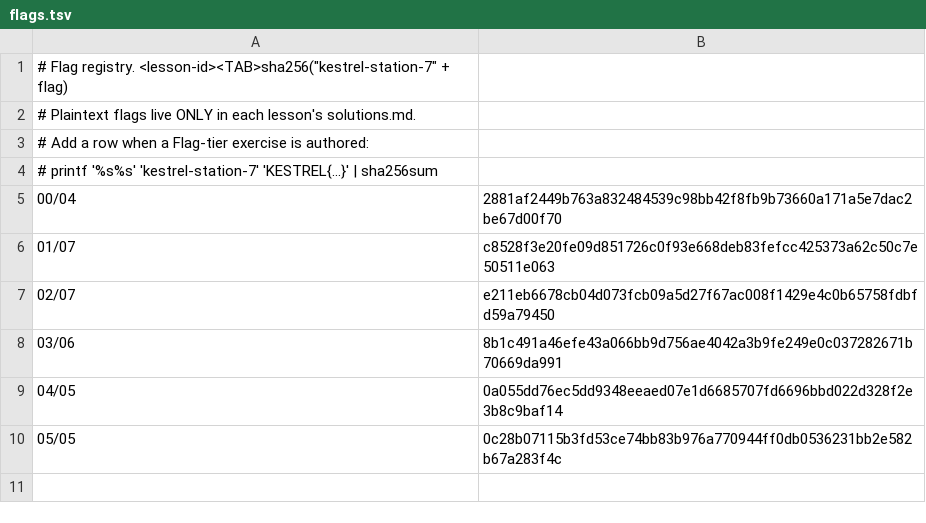
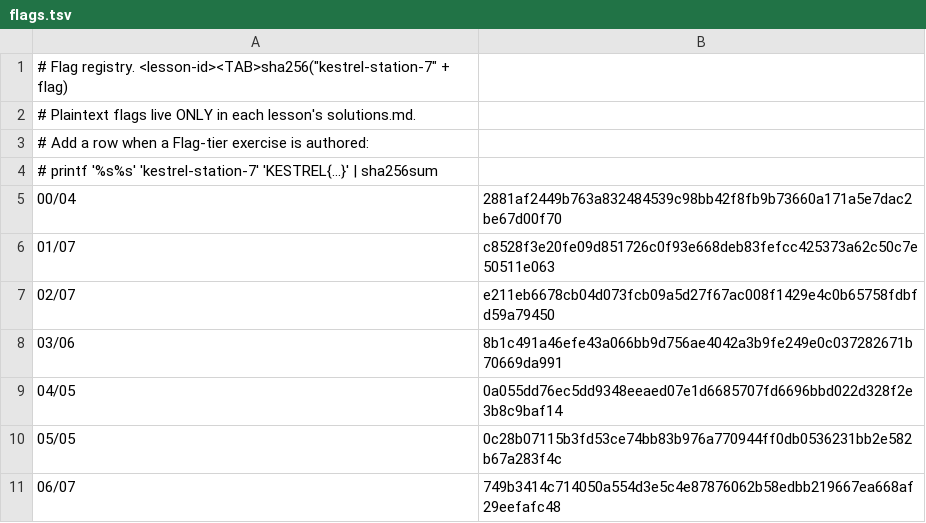
Before and after one commit to romeosarkar10x-teach/linux, a TSV file: container/flags.tsv, drawn as a sheet.

```diff
--- a/container/flags.tsv
+++ b/container/flags.tsv
@@ -10 +10,2 @@
 05/05	0c28b07115b3fd53ce74bb83b976a770944ff0db0536231bb2e582b67a283f4c
+06/07	749b3414c714050a554d3e5c4e87876062b58edbb219667ea668af29eefafc48
```
Also changed, not shown: 7 other files.
